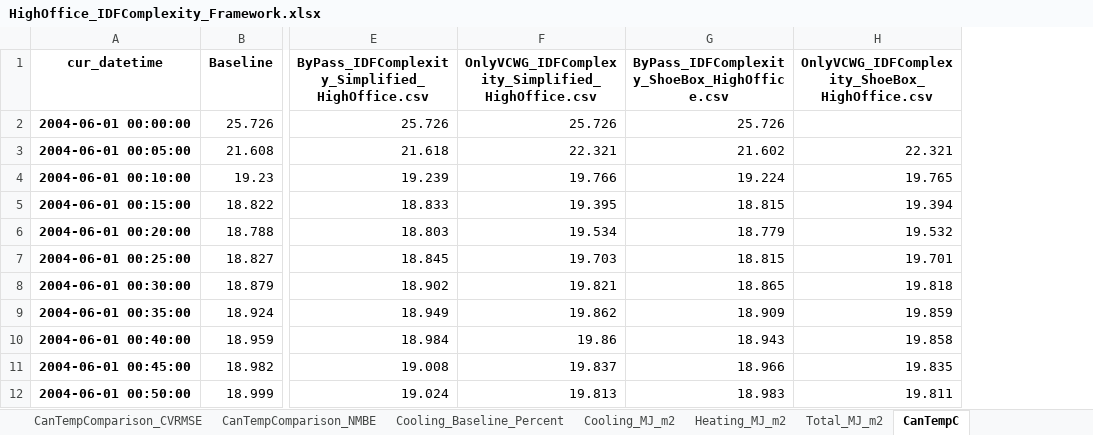
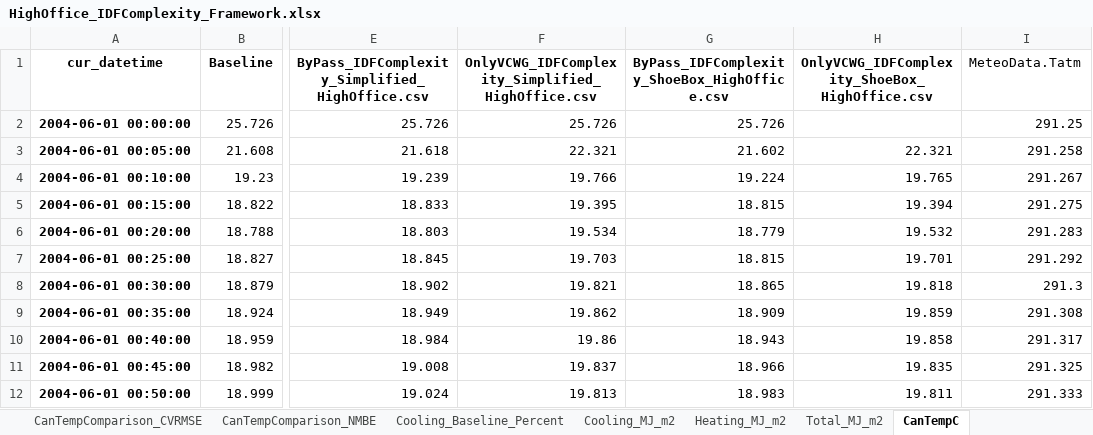
Before and after one commit to xixihaha1995/VCWG_EP_Experiments, an Excel workbook: A_prepost_processing/Chicago_HighOffice_IDFComplexity/HighOffice_IDFComplexity_Framework.xlsx, sheet CanTempC, drawn as a sheet; only a part is shown, gaps mark what is left out; values as stored, in another font and other column widths than the file's, no borders; charts and pictures not drawn; the diff names each change by its address in the sheet, - before the commit and + after, or states it on an @@ line.

Commit message:
to get default vector excel

```diff
--- a/A_prepost_processing/Chicago_HighOffice_IDFComplexity/HighOffice_IDFComplexity_Framework.xlsx (sheet CanTempC)
+++ b/A_prepost_processing/Chicago_HighOffice_IDFComplexity/HighOffice_IDFComplexity_Framework.xlsx (sheet CanTempC)
+column I (MeteoData.Tatm), rows 2-12: 291.25 | 291.258 | 291.267 | 291.275 | 291.283 | 291.292 | 291.3 | 291.308 | 291.317 | 291.325 | 291.333
```
Also changed, not shown: A_prepost_processing/Chicago_MedOffice_IDFComplexity/MedOffice_IDFComplexity_Framework.xlsx, 2 other files.
